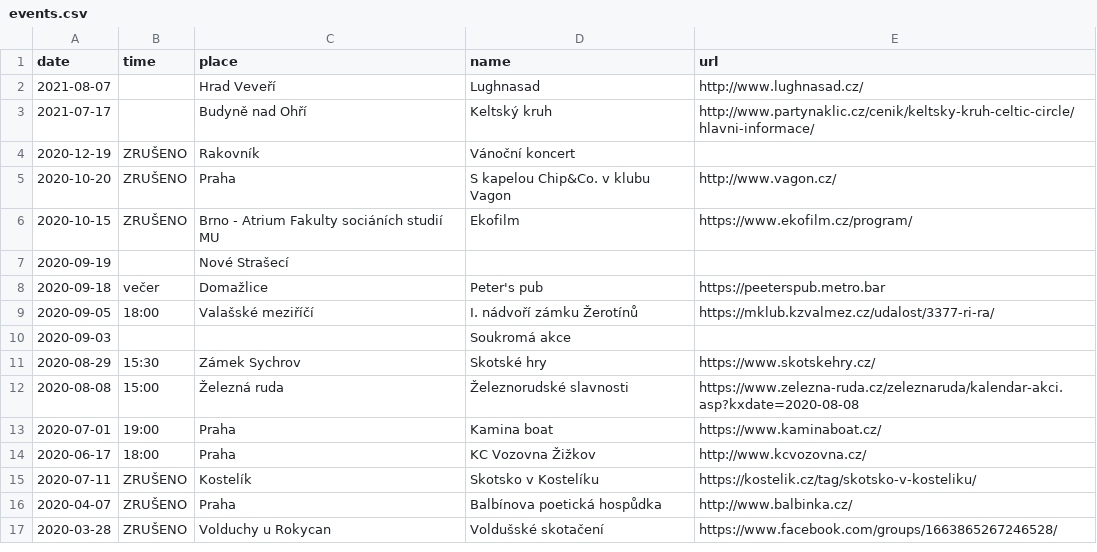
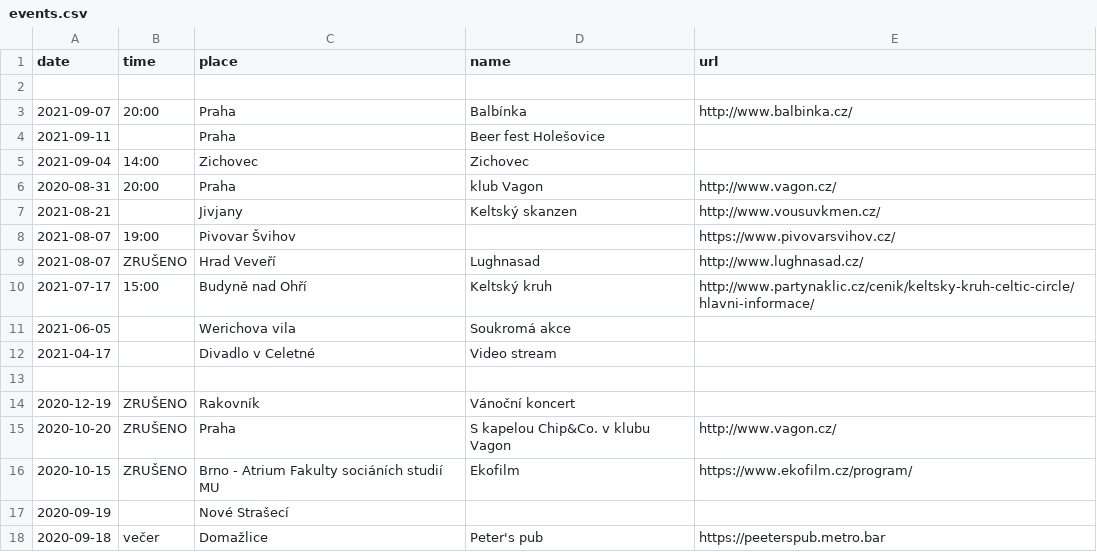
Before and after one commit to davrys/rira-web-jekyll, a CSV file: _data/events.csv, drawn as a sheet; only a part is shown; the shorter side is filled out with more unchanged rows.

Commit message:
New 2021 gigs

```diff
--- a/_data/events.csv
+++ b/_data/events.csv
@@ -1,4 +1,14 @@
 date,time,place,name,url
-2021-08-07,,Hrad Veveří,Lughnasad,http://www.lughnasad.cz/
-2021-07-17,,Budyně nad Ohří,Keltský kruh,http://www.partynaklic.cz/cenik/keltsky-kruh-celtic-circle/hlavni-informace/
+
+2021-09-07,20:00,Praha,Balbínka,http://www.balbinka.cz/
+2021-09-11,,Praha,Beer fest Holešovice,
+2021-09-04,14:00,Zichovec,Zichovec,
+2020-08-31,20:00,Praha,klub Vagon,http://www.vagon.cz/
+2021-08-21,,Jivjany,Keltský skanzen,http://www.vousuvkmen.cz/
+2021-08-07,19:00,Pivovar Švihov,,https://www.pivovarsvihov.cz/
+2021-08-07,ZRUŠENO,Hrad Veveří,Lughnasad,http://www.lughnasad.cz/
+2021-07-17,15:00,Budyně nad Ohří,Keltský kruh,http://www.partynaklic.cz/cenik/keltsky-kruh-celtic-circle/hlavni-informace/
+2021-06-05,,Werichova vila,Soukromá akce,
+2021-04-17,,Divadlo v Celetné,Video stream,
+
 2020-12-19,ZRUŠENO,Rakovník,Vánoční koncert,
```
